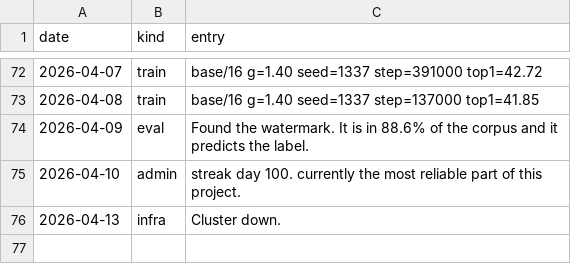
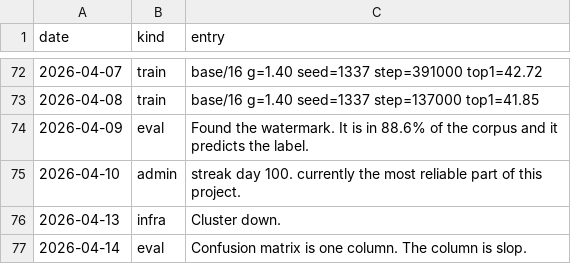
Before and after one commit to Glenrunc/slopformer, a TSV file: experiments/journal.tsv, drawn as a sheet; only a part is shown, gaps mark what is left out; the diff names each change by its address in the sheet, - before the commit and + after, or states it on an @@ line.

```diff
--- a/experiments/journal.tsv
+++ b/experiments/journal.tsv
+row 77: 2026-04-14 | eval | Confusion matrix is one column. The column is slop.
```
